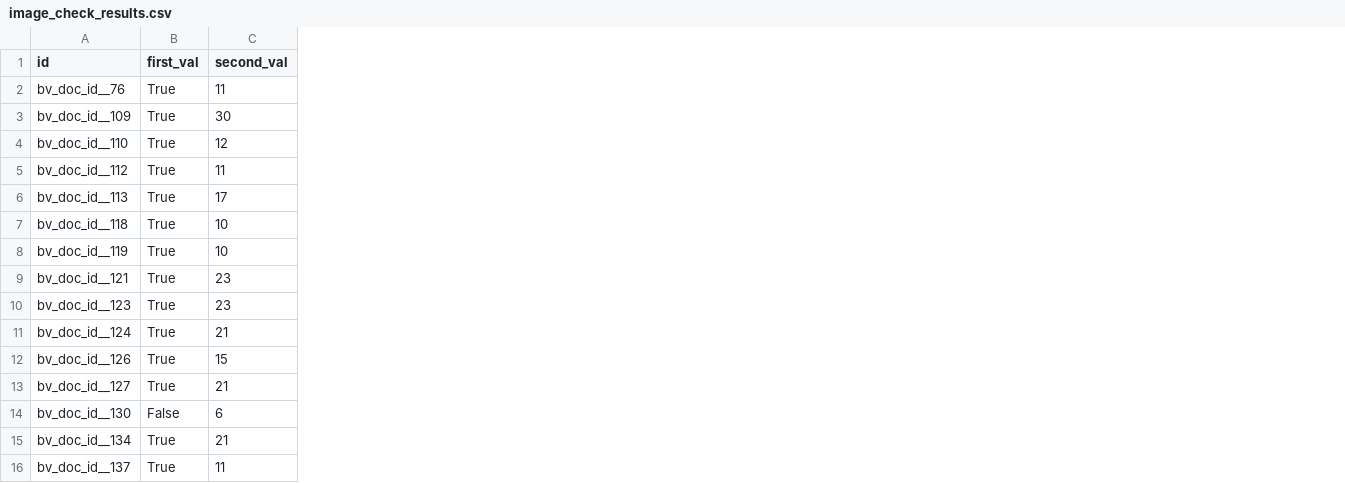
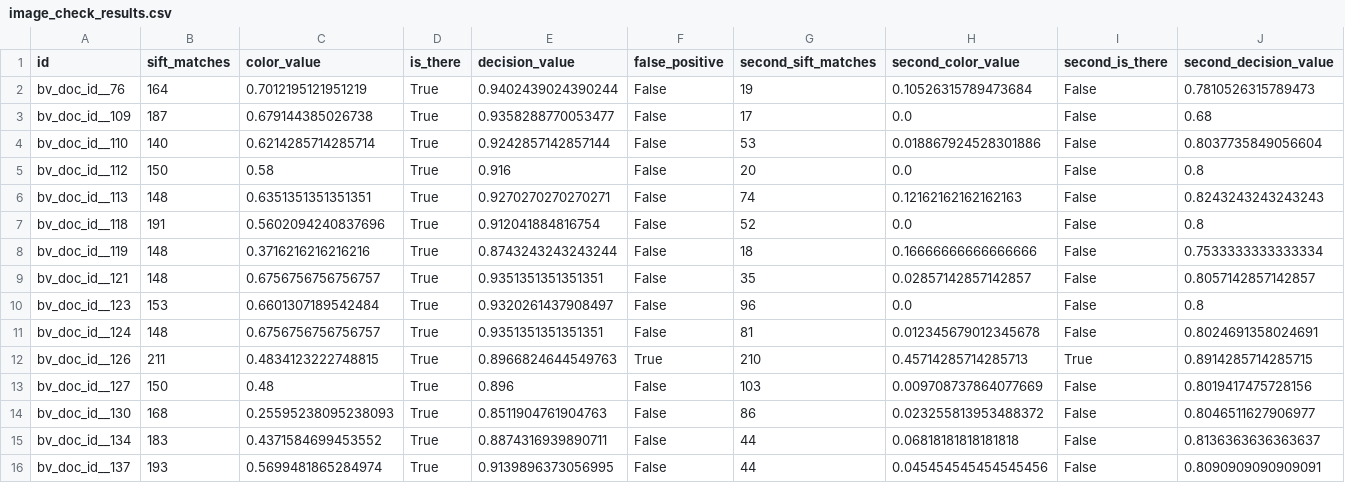
Before and after one commit to bundesverfassung-oesterreich/bv-transkribus-export, a CSV file: scripts/image_checker/image_check_results.csv, drawn as a sheet; removed rows and columns are numbered as before the commit, all else as after; the diff names each change by its address in the sheet, - before the commit and + after, or states it on an @@ line.

Commit message:
script seems to match reasonable

```diff
--- a/scripts/image_checker/image_check_results.csv
+++ b/scripts/image_checker/image_check_results.csv
+column B (sift_matches), rows 2-16: 164 | 187 | 140 | 150 | 148 | 191 | 148 | 148 | 153 | 148 | 211 | 150 | 168 | 183 | 193
+column C (color_value), rows 2-16: 0.7012195121951219 | 0.679144385026738 | 0.6214285714285714 | 0.58 | 0.6351351351351351 | 0.5602094240837696 | 0.3716216216216216 | 0.6756756756756757 | 0.6601307189542484 | 0.6756756756756757 | 0.4834123222748815 | 0.48 | 0.25595238095238093 | 0.4371584699453552 | 0.5699481865284974
-column C (second_val), rows 2-16: 11 | 30 | 12 | 11 | 17 | 10 | 10 | 23 | 23 | 21 | 15 | 21 | 6 | 21 | 11
+column E (decision_value), rows 2-16: 0.9402439024390244 | 0.9358288770053477 | 0.9242857142857144 | 0.916 | 0.9270270270270271 | 0.912041884816754 | 0.8743243243243244 | 0.9351351351351351 | 0.9320261437908497 | 0.9351351351351351 | 0.8966824644549763 | 0.896 | 0.8511904761904763 | 0.8874316939890711 | 0.9139896373056995
+column F (false_positive), rows 2-16: False | False | False | False | False | False | False | False | False | False | True | False | False | False | False
+column G (second_sift_matches), rows 2-16: 19 | 17 | 53 | 20 | 74 | 52 | 18 | 35 | 96 | 81 | 210 | 103 | 86 | 44 | 44
+column H (second_color_value), rows 2-16: 0.10526315789473684 | 0.0 | 0.018867924528301886 | 0.0 | 0.12162162162162163 | 0.0 | 0.16666666666666666 | 0.02857142857142857 | 0.0 | 0.012345679012345678 | 0.45714285714285713 | 0.009708737864077669 | 0.023255813953488372 | 0.06818181818181818 | 0.045454545454545456
+column I (second_is_there), rows 2-16: False | False | False | False | False | False | False | False | False | False | True | False | False | False | False
+column J (second_decision_value), rows 2-16: 0.7810526315789473 | 0.68 | 0.8037735849056604 | 0.8 | 0.8243243243243243 | 0.8 | 0.7533333333333334 | 0.8057142857142857 | 0.8 | 0.8024691358024691 | 0.8914285714285715 | 0.8019417475728156 | 0.8046511627906977 | 0.8136363636363637 | 0.8090909090909091
-D1: first_val
+D1: is_there
-D14 (is_there): False
+D14 (is_there): True
```
Also changed, not shown: 3 other files.
